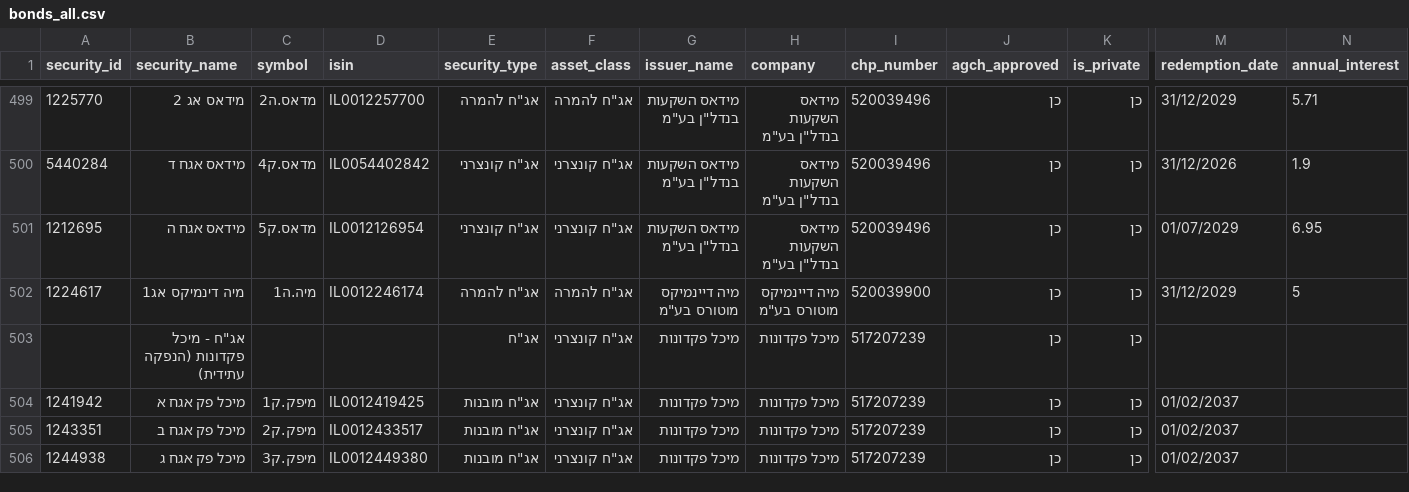
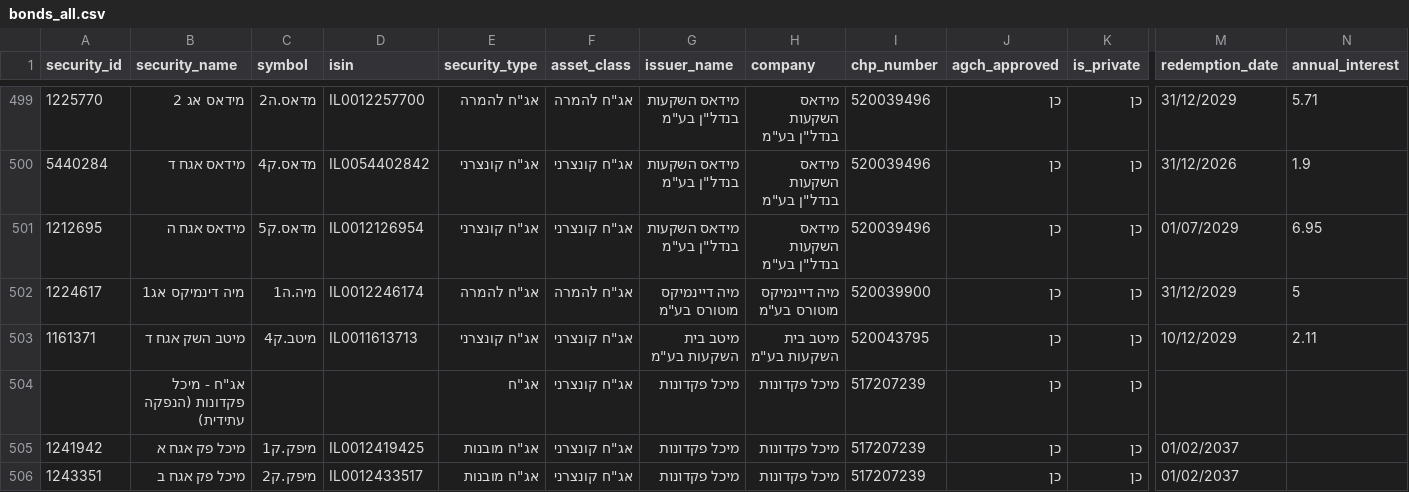
Before and after one commit to Revach123/HARAV_LEVIN, a CSV file: data/bonds_list/bonds_all.csv, drawn as a sheet; only a part is shown, gaps mark what is left out; the shorter side is filled out with more unchanged rows; rows hold the shown columns only; the diff names each change by its address in the sheet, - before the commit and + after, or states it on an @@ line.

```diff
--- a/data/bonds_list/bonds_all.csv
+++ b/data/bonds_list/bonds_all.csv
+row 503: 1161371 | מיטב השק אגח ד | מיטב.ק4 | IL0011613713 | אג"ח קונצרני | אג"ח קונצרני | מיטב בית השקעות בע"מ | מיטב בית השקעות בע"מ | 520043795 | כן | כן | 10/12/2029 | 2.11
```
Also changed, not shown: data/bonds_list/bonds_general.csv, data/bonds_list/bonds_private.csv, 6 other files.
